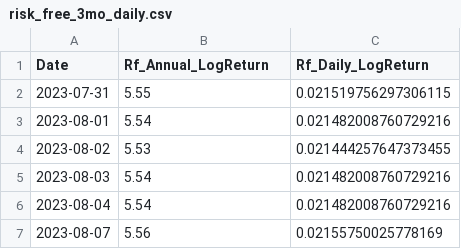
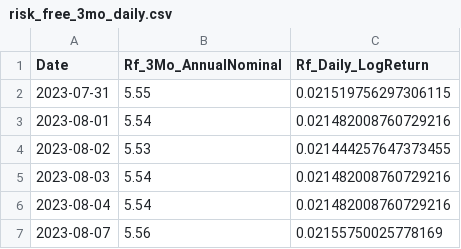
Before and after one commit to MatteoBasili/mpsmf-progetto-2024_25, a CSV file: data/risk_free_3mo_daily.csv, drawn as a sheet; only a part is shown.

```diff
--- a/data/risk_free_3mo_daily.csv
+++ b/data/risk_free_3mo_daily.csv
@@ -1,2 +1,2 @@
-Date,Rf_Annual_LogReturn,Rf_Daily_LogReturn
+Date,Rf_3Mo_AnnualNominal,Rf_Daily_LogReturn
 2023-07-31,5.55,0.021519756297306115
```
Also changed, not shown: 1 other file.
